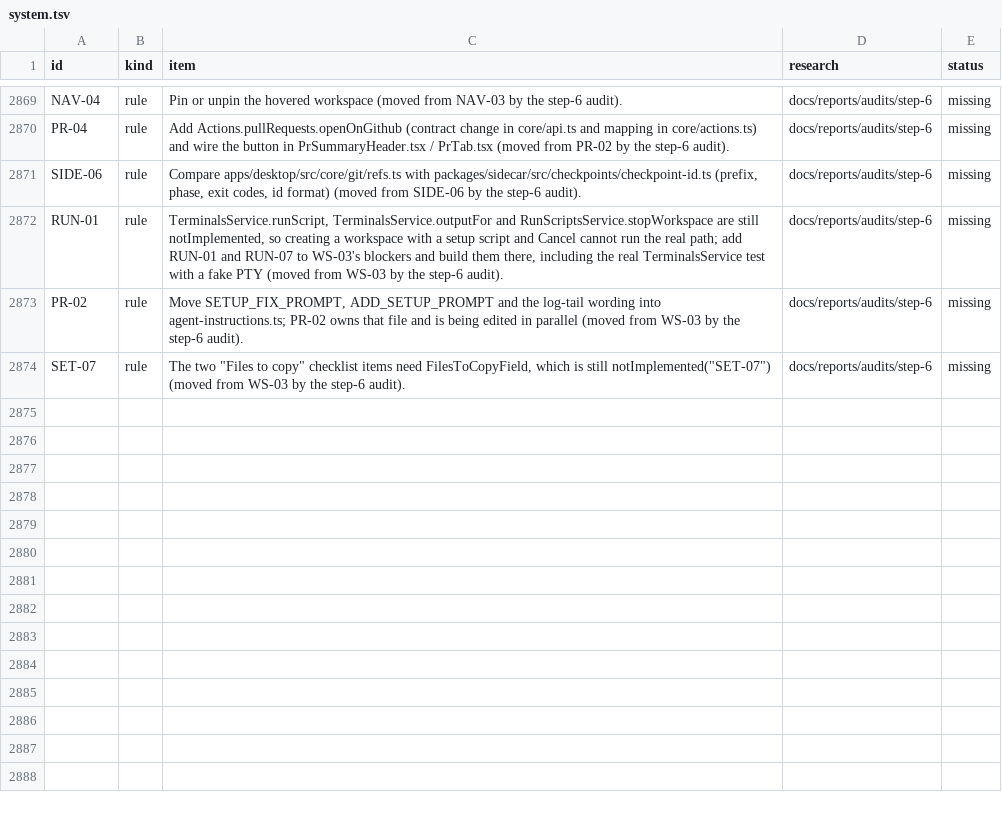
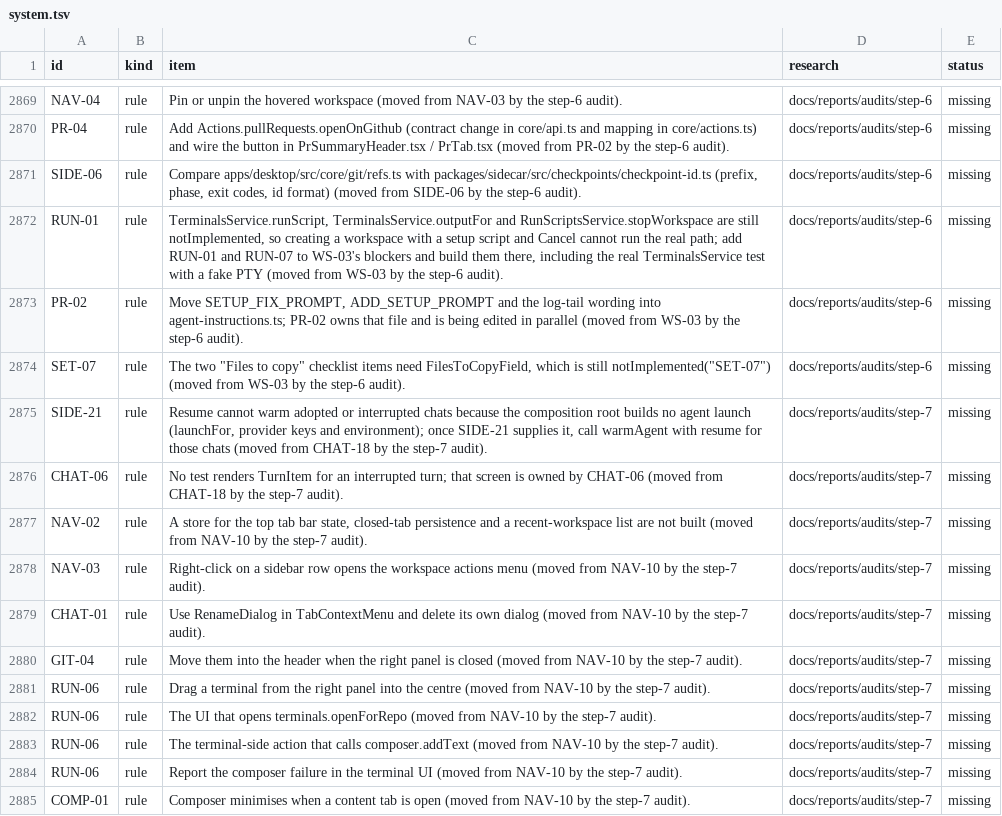
Before and after one commit to jahala/conducted, a TSV file: docs/plans/items/system.tsv, drawn as a sheet; only a part is shown, gaps mark what is left out; the diff names each change by its address in the sheet, - before the commit and + after, or states it on an @@ line.

```diff
--- a/docs/plans/items/system.tsv
+++ b/docs/plans/items/system.tsv
+row 2875: SIDE-21 | rule | Resume cannot warm adopted or interrupted chats because the composition root builds no agent launch (launchFor, provider keys and environment); once SIDE-21 supplies it, call warmAgent with resume for those chats (moved from CHAT-18 by the step-7 audit). | docs/reports/audits/step-7 | missing
+row 2876: CHAT-06 | rule | No test renders TurnItem for an interrupted turn; that screen is owned by CHAT-06 (moved from CHAT-18 by the step-7 audit). | docs/reports/audits/step-7 | missing
+row 2877: NAV-02 | rule | A store for the top tab bar state, closed-tab persistence and a recent-workspace list are not built (moved from NAV-10 by the step-7 audit). | docs/reports/audits/step-7 | missing
+row 2878: NAV-03 | rule | Right-click on a sidebar row opens the workspace actions menu (moved from NAV-10 by the step-7 audit). | docs/reports/audits/step-7 | missing
+row 2879: CHAT-01 | rule | Use RenameDialog in TabContextMenu and delete its own dialog (moved from NAV-10 by the step-7 audit). | docs/reports/audits/step-7 | missing
+row 2880: GIT-04 | rule | Move them into the header when the right panel is closed (moved from NAV-10 by the step-7 audit). | docs/reports/audits/step-7 | missing
+row 2881: RUN-06 | rule | Drag a terminal from the right panel into the centre (moved from NAV-10 by the step-7 audit). | docs/reports/audits/step-7 | missing
+row 2882: RUN-06 | rule | The UI that opens terminals.openForRepo (moved from NAV-10 by the step-7 audit). | docs/reports/audits/step-7 | missing
+row 2883: RUN-06 | rule | The terminal-side action that calls composer.addText (moved from NAV-10 by the step-7 audit). | docs/reports/audits/step-7 | missing
+row 2884: RUN-06 | rule | Report the composer failure in the terminal UI (moved from NAV-10 by the step-7 audit). | docs/reports/audits/step-7 | missing
+row 2885: COMP-01 | rule | Composer minimises when a content tab is open (moved from NAV-10 by the step-7 audit). | docs/reports/audits/step-7 | missing
```
Also changed, not shown: 2 other files.
